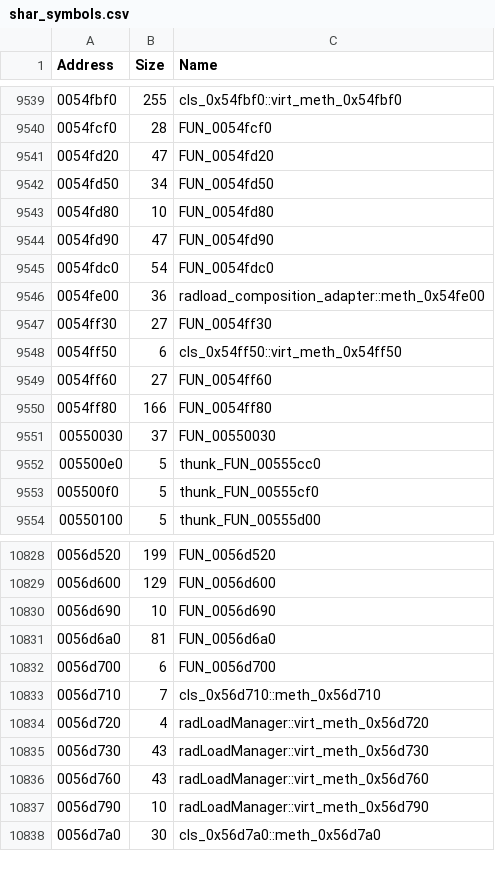
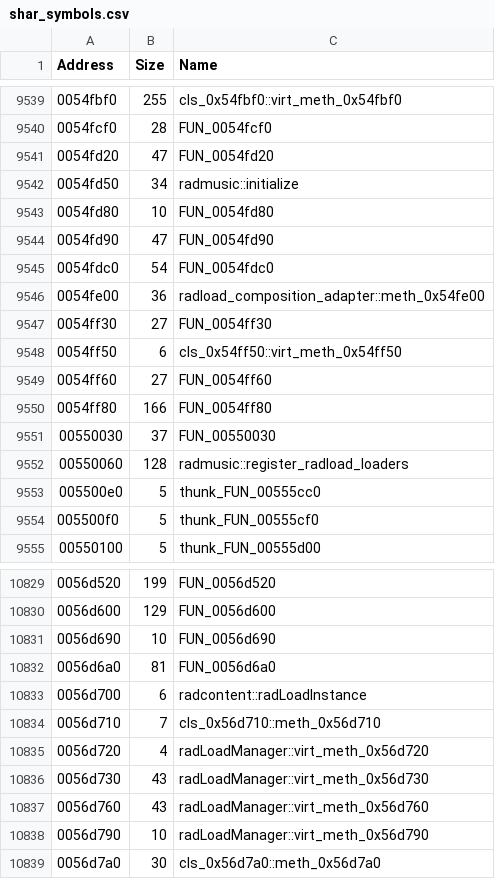
Before and after one commit to donutteam/shar-crash-analyser, a CSV file: Symbols/shar_symbols.csv, drawn as a sheet; only a part is shown, gaps mark what is left out.

Commit message:
feat/Some `radmusic` mapping

```diff
--- a/Symbols/shar_symbols.csv
+++ b/Symbols/shar_symbols.csv
@@ -9541,3 +9541,3 @@
 "0054fd20","47","FUN_0054fd20"
-"0054fd50","34","FUN_0054fd50"
+"0054fd50","34","radmusic::initialize"
 "0054fd80","10","FUN_0054fd80"
@@ -9551,2 +9551,3 @@
 "00550030","37","FUN_00550030"
+"00550060","128","radmusic::register_radload_loaders"
 "005500e0","5","thunk_FUN_00555cc0"
@@ -10831,3 +10832,3 @@
 "0056d6a0","81","FUN_0056d6a0"
-"0056d700","6","FUN_0056d700"
+"0056d700","6","radcontent::radLoadInstance"
 "0056d710","7","cls_0x56d710::meth_0x56d710"
```
